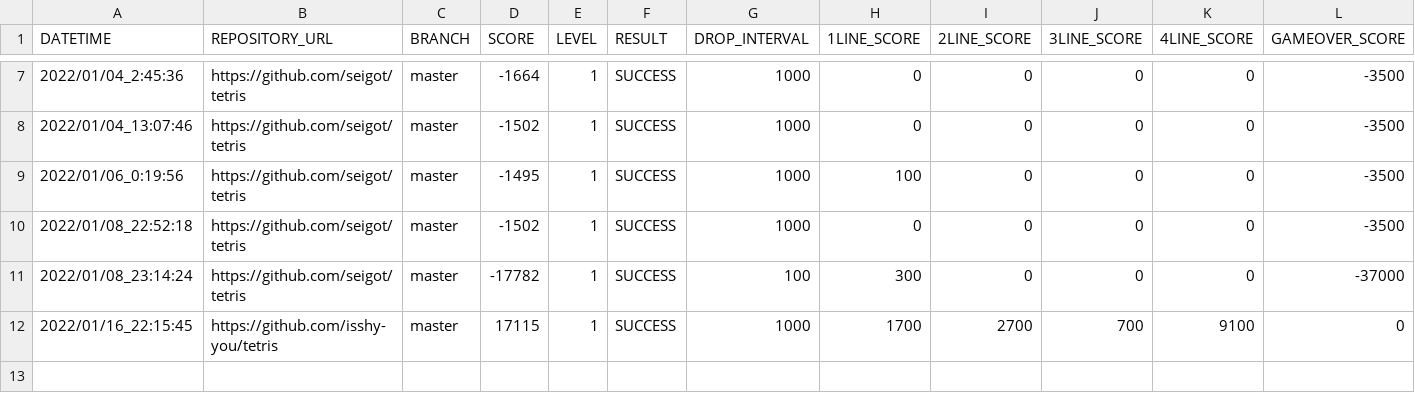
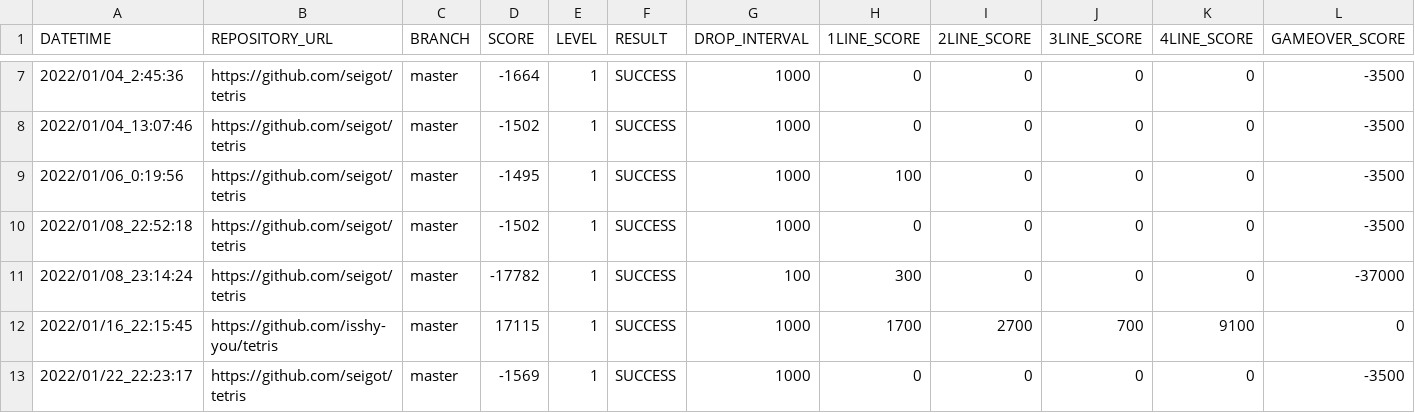
Before and after one commit to ChallengeClub/tetris_score_server, a CSV file: log/result_level_1.csv, drawn as a sheet; only a part is shown, gaps mark what is left out; rows hold the shown columns only; the diff names each change by its address in the sheet, - before the commit and + after, or states it on an @@ line.

```diff
--- a/log/result_level_1.csv
+++ b/log/result_level_1.csv
+row 13: 2022/01/22_22:23:17 | https://github.com/seigot/tetris | master | -1569 | 1 | SUCCESS | 1000 | 0 | 0 | 0 | 0 | -3500
```
Also changed, not shown: log/result.csv, log/result_ranking_level_1.csv.
